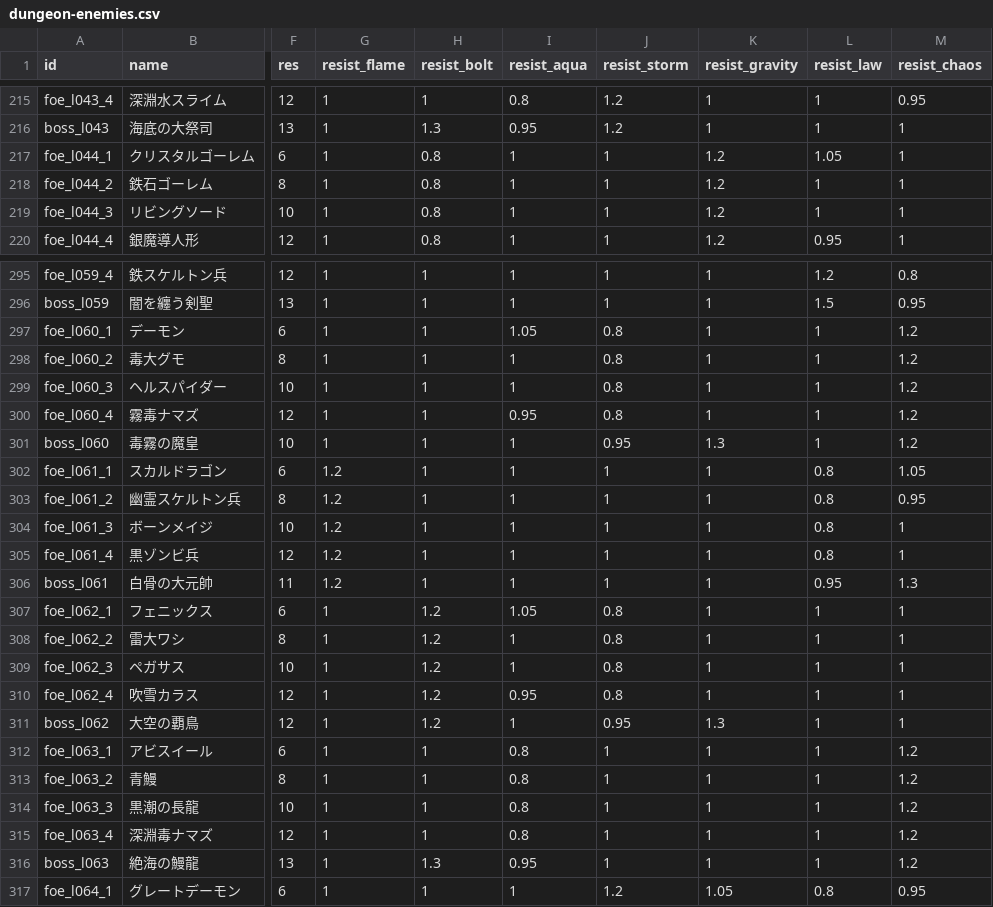
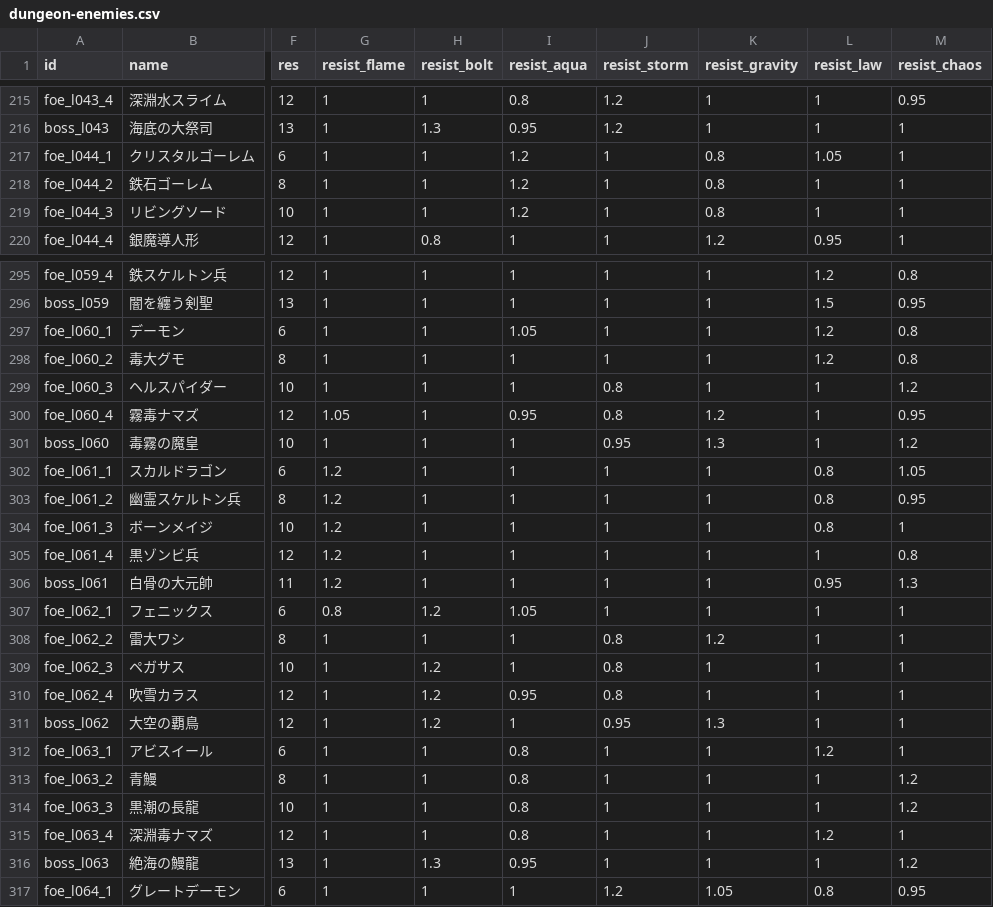
Before and after one commit to Katsuya100/magia-fantasy-larp-tool, a CSV file: assets/data/dungeon-enemies.csv, drawn as a sheet; only a part is shown, gaps mark what is left out; the diff covers the shown part only; the diff names each change by its address in the sheet, - before the commit and + after, or states it on an @@ line.

Commit message:
Reallocate named normal-foe elemental resistances without changing per-enemy budget

```diff
--- a/assets/data/dungeon-enemies.csv
+++ b/assets/data/dungeon-enemies.csv
-H217:H219 (resist_bolt): 0.8
+H217:H219 (resist_bolt): 1
-I217:I219 (resist_aqua): 1
+I217:I219 (resist_aqua): 1.2
-K217:K219 (resist_gravity): 1.2
+K217:K219 (resist_gravity): 0.8
-J297:J298 (resist_storm): 0.8
+J297:J298 (resist_storm): 1
-L297:L298 (resist_law): 1
+L297:L298 (resist_law): 1.2
-M297:M298 (resist_chaos): 1.2
+M297:M298 (resist_chaos): 0.8
-G300 (resist_flame): 1
+G300 (resist_flame): 1.05
-K300 (resist_gravity): 1
+K300 (resist_gravity): 1.2
-M300 (resist_chaos): 1.2
+M300 (resist_chaos): 0.95
-L305 (resist_law): 0.8
+L305 (resist_law): 1
-M305 (resist_chaos): 1
+M305 (resist_chaos): 0.8
-G307 (resist_flame): 1
+G307 (resist_flame): 0.8
-J307 (resist_storm): 0.8
+J307 (resist_storm): 1
-H308 (resist_bolt): 1.2
+H308 (resist_bolt): 1
-K308 (resist_gravity): 1
+K308 (resist_gravity): 1.2
-L312 (resist_law): 1
+L312 (resist_law): 1.2
-M312 (resist_chaos): 1.2
+M312 (resist_chaos): 1
-L315 (resist_law): 1
+L315 (resist_law): 1.2
-M315 (resist_chaos): 1.2
+M315 (resist_chaos): 1
```
Also changed, not shown: 124 edited cells elsewhere in this file, 3 other files.
